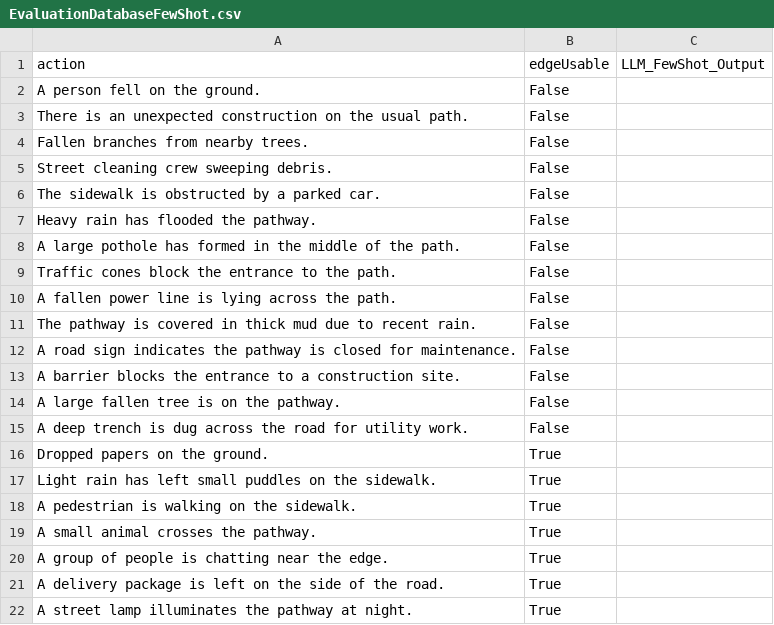
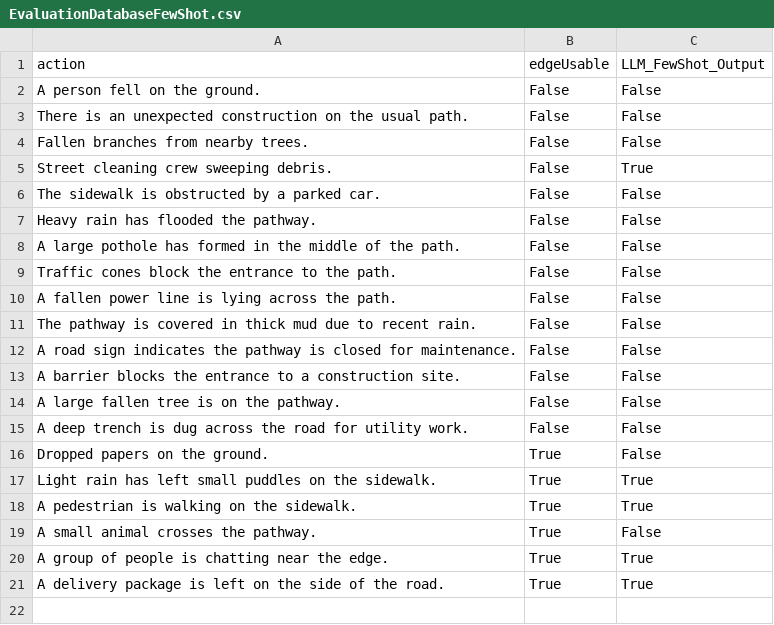
Before and after one commit to Dacian22/Medicar, a CSV file: Playground_LLM/EvaluationDatabaseFewShot.csv, drawn as a sheet.

Commit message:
UPDATE Code for the LLM in Playground_LLM_Dacian.py so that only the prompt given by the user appears in LangSmith ADDED the Evaluation file for the FewShotLLM for the first 20 tests

```diff
--- a/Playground_LLM/EvaluationDatabaseFewShot.csv
+++ b/Playground_LLM/EvaluationDatabaseFewShot.csv
@@ -1,22 +1,21 @@
 action;edgeUsable;LLM_FewShot_Output;
-A person fell on the ground.;False;
-There is an unexpected construction on the usual path.;False;
-Fallen branches from nearby trees.;False;
-Street cleaning crew sweeping debris.;False;
-The sidewalk is obstructed by a parked car.;False;
-Heavy rain has flooded the pathway.;False;
-A large pothole has formed in the middle of the path.;False;
-Traffic cones block the entrance to the path.;False;
-A fallen power line is lying across the path.;False;
-The pathway is covered in thick mud due to recent rain.;False;
-A road sign indicates the pathway is closed for maintenance.;False;
-A barrier blocks the entrance to a construction site.;False;
-A large fallen tree is on the pathway.;False;
-A deep trench is dug across the road for utility work.;False;
-Dropped papers on the ground.;True;
-Light rain has left small puddles on the sidewalk.;True;
-A pedestrian is walking on the sidewalk.;True;
-A small animal crosses the pathway.;True;
-A group of people is chatting near the edge.;True;
-A delivery package is left on the side of the road.;True;
-A street lamp illuminates the pathway at night.;True;
+A person fell on the ground.;False;False
+There is an unexpected construction on the usual path.;False;False
+Fallen branches from nearby trees.;False;False
+Street cleaning crew sweeping debris.;False;True
+The sidewalk is obstructed by a parked car.;False;False
+Heavy rain has flooded the pathway.;False;False
+A large pothole has formed in the middle of the path.;False;False
+Traffic cones block the entrance to the path.;False;False
+A fallen power line is lying across the path.;False;False
+The pathway is covered in thick mud due to recent rain.;False;False
+A road sign indicates the pathway is closed for maintenance.;False;False
+A barrier blocks the entrance to a construction site.;False;False
+A large fallen tree is on the pathway.;False;False
+A deep trench is dug across the road for utility work.;False;False
+Dropped papers on the ground.;True;False
+Light rain has left small puddles on the sidewalk.;True;True
+A pedestrian is walking on the sidewalk.;True;True
+A small animal crosses the pathway.;True;False
+A group of people is chatting near the edge.;True;True
+A delivery package is left on the side of the road.;True;True
```
Also changed, not shown: 1 other file.
